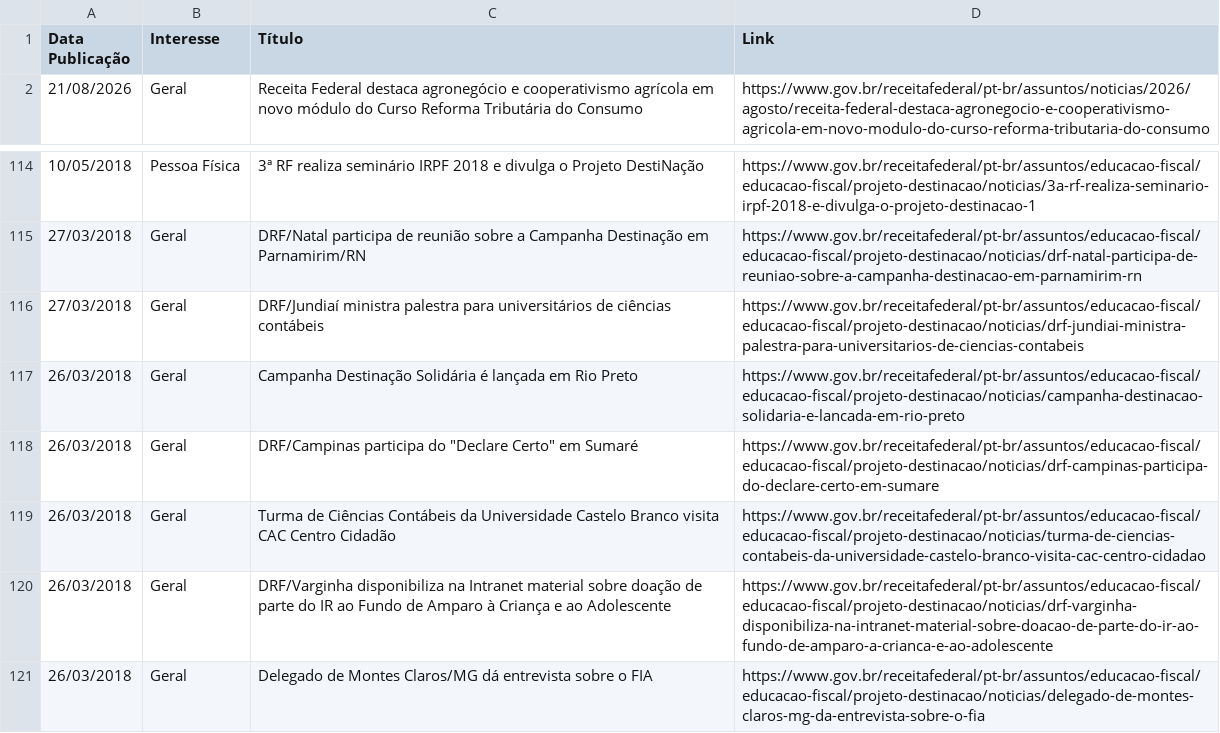
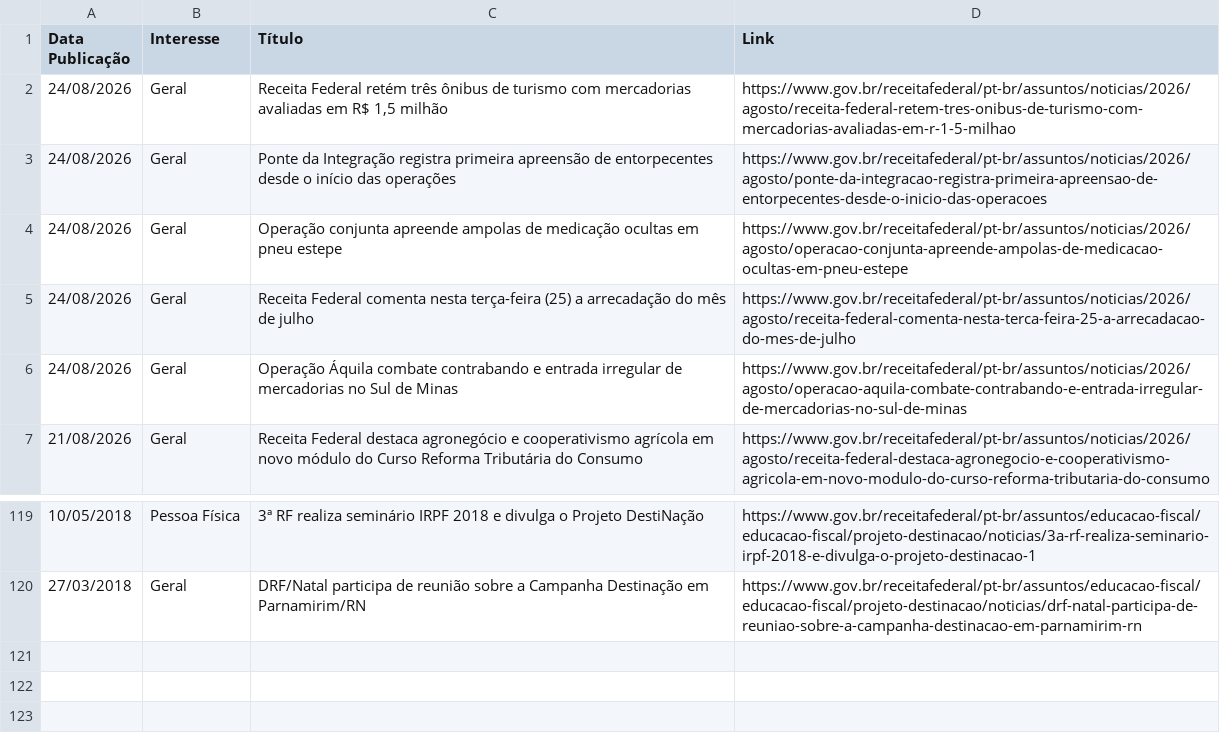
Before and after one commit to suporteagyle/automacao-receita, a CSV file: noticias_receita.csv, drawn as a sheet; only a part is shown, gaps mark what is left out.

```diff
--- a/noticias_receita.csv
+++ b/noticias_receita.csv
@@ -1,2 +1,7 @@
 Data Publicação,Interesse,Título,Link
+24/08/2026,Geral,"Receita Federal retém três ônibus de turismo com mercadorias avaliadas em R$ 1,5 milhão",https://www.gov.br/receitafederal/pt-br/assuntos/noticias/2026/agosto/receita-federal-retem-tres-onibus-de-turismo-com-mercadorias-avaliadas-em-r-1-5-milhao
+24/08/2026,Geral,Ponte da Integração registra primeira apreensão de entorpecentes desde o início das operações,https://www.gov.br/receitafederal/pt-br/assuntos/noticias/2026/agosto/ponte-da-integracao-registra-primeira-apreensao-de-entorpecentes-desde-o-inicio-das-operacoes
+24/08/2026,Geral,Operação conjunta apreende ampolas de medicação ocultas em pneu estepe,https://www.gov.br/receitafederal/pt-br/assuntos/noticias/2026/agosto/operacao-conjunta-apreende-ampolas-de-medicacao-ocultas-em-pneu-estepe
+24/08/2026,Geral,Receita Federal comenta nesta terça-feira (25) a arrecadação do mês de julho,https://www.gov.br/receitafederal/pt-br/assuntos/noticias/2026/agosto/receita-federal-comenta-nesta-terca-feira-25-a-arrecadacao-do-mes-de-julho
+24/08/2026,Geral,Operação Áquila combate contrabando e entrada irregular de mercadorias no Sul de Minas,https://www.gov.br/receitafederal/pt-br/assuntos/noticias/2026/agosto/operacao-aquila-combate-contrabando-e-entrada-irregular-de-mercadorias-no-sul-de-minas
 21/08/2026,Geral,Receita Federal destaca agronegócio e cooperativismo agrícola em novo módulo do Curso Reforma Tributária do Consumo,https://www.gov.br/receitafederal/pt-br/assuntos/noticias/2026/agosto/receita-federal-destaca-agronegocio-e-cooperativismo-agricola-em-novo-modulo-do-curso-reforma-tributaria-do-consumo
@@ -115,7 +120 @@ Data Publicação,Interesse,Título,Link
 27/03/2018,Geral,DRF/Natal participa de reunião sobre a Campanha Destinação em Parnamirim/RN,https://www.gov.br/receitafederal/pt-br/assuntos/educacao-fiscal/educacao-fiscal/projeto-destinacao/noticias/drf-natal-participa-de-reuniao-sobre-a-campanha-destinacao-em-parnamirim-rn
-27/03/2018,Geral,DRF/Jundiaí ministra palestra para universitários de ciências contábeis,https://www.gov.br/receitafederal/pt-br/assuntos/educacao-fiscal/educacao-fiscal/projeto-destinacao/noticias/drf-jundiai-ministra-palestra-para-universitarios-de-ciencias-contabeis
-26/03/2018,Geral,Campanha Destinação Solidária é lançada em Rio Preto,https://www.gov.br/receitafederal/pt-br/assuntos/educacao-fiscal/educacao-fiscal/projeto-destinacao/noticias/campanha-destinacao-solidaria-e-lancada-em-rio-preto
-26/03/2018,Geral,"DRF/Campinas participa do ""Declare Certo"" em Sumaré",https://www.gov.br/receitafederal/pt-br/assuntos/educacao-fiscal/educacao-fiscal/projeto-destinacao/noticias/drf-campinas-participa-do-declare-certo-em-sumare
-26/03/2018,Geral,Turma de Ciências Contábeis da Universidade Castelo Branco visita CAC Centro Cidadão,https://www.gov.br/receitafederal/pt-br/assuntos/educacao-fiscal/educacao-fiscal/projeto-destinacao/noticias/turma-de-ciencias-contabeis-da-universidade-castelo-branco-visita-cac-centro-cidadao
-26/03/2018,Geral,DRF/Varginha disponibiliza na Intranet material sobre doação de parte do IR ao Fundo de Amparo à Criança e ao Adolescente,https://www.gov.br/receitafederal/pt-br/assuntos/educacao-fiscal/educacao-fiscal/projeto-destinacao/noticias/drf-varginha-disponibiliza-na-intranet-material-sobre-doacao-de-parte-do-ir-ao-fundo-de-amparo-a-crianca-e-ao-adolescente
-26/03/2018,Geral,Delegado de Montes Claros/MG dá entrevista sobre o FIA,https://www.gov.br/receitafederal/pt-br/assuntos/educacao-fiscal/educacao-fiscal/projeto-destinacao/noticias/delegado-de-montes-claros-mg-da-entrevista-sobre-o-fia
```
